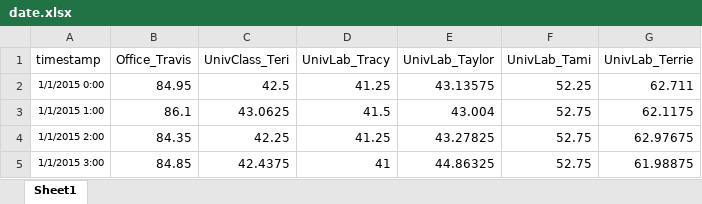
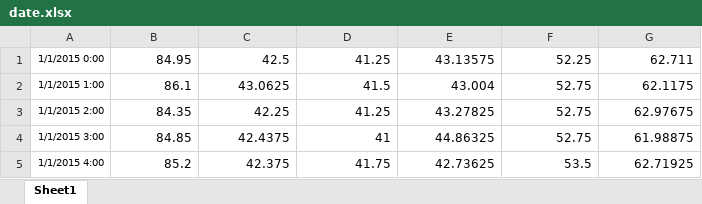
Before and after one commit to IonutStancu/MP-Data, an Excel workbook: date.xlsx, sheet Sheet1, drawn as a sheet; only a part is shown; the shorter side is filled out with more unchanged rows; values as stored, in another font and other column widths than the file's, no borders; the diff names each change by its address in the sheet, - before the commit and + after, or states it on an @@ line.

```diff
--- a/date.xlsx (sheet Sheet1)
+++ b/date.xlsx (sheet Sheet1)
-row 1: timestamp | Office_Travis | UnivClass_Teri | UnivLab_Tracy | UnivLab_Taylor | UnivLab_Tami | UnivLab_Terrie
```
Also changed, not shown: 1 other file.
